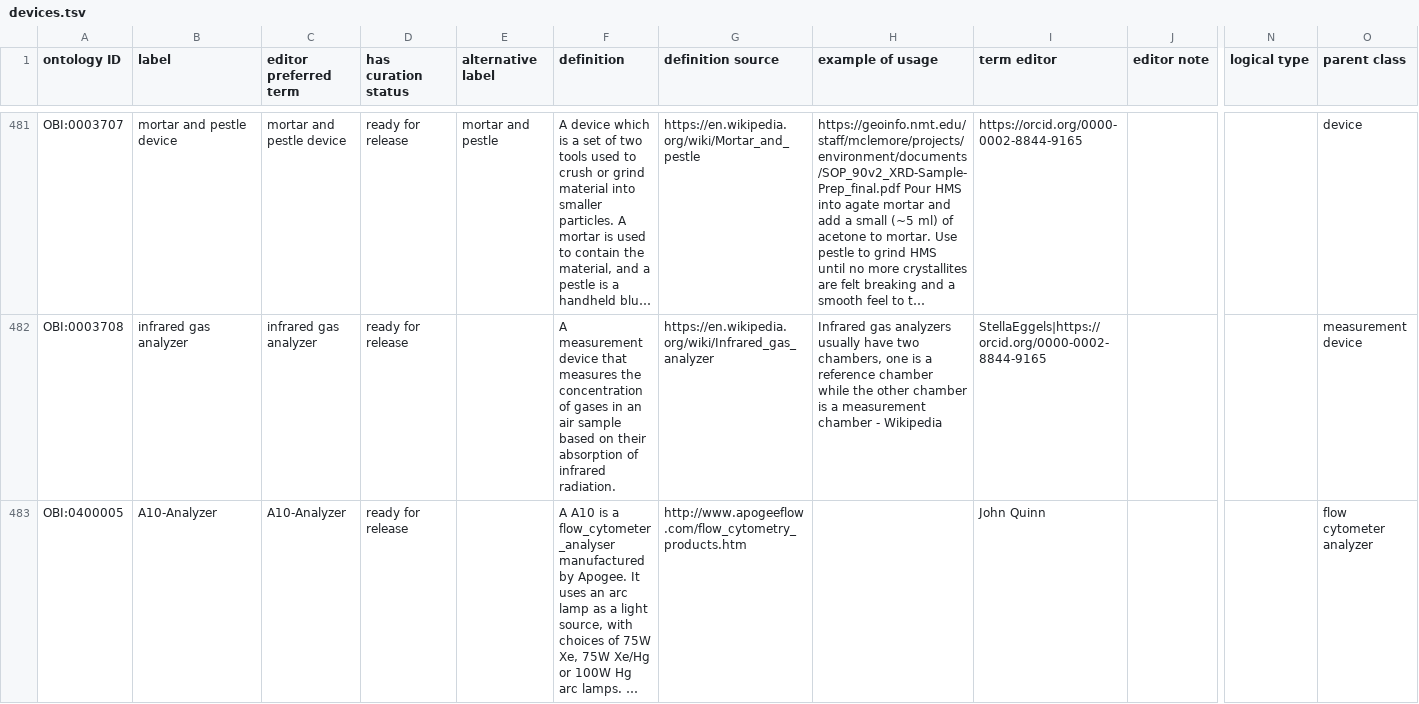
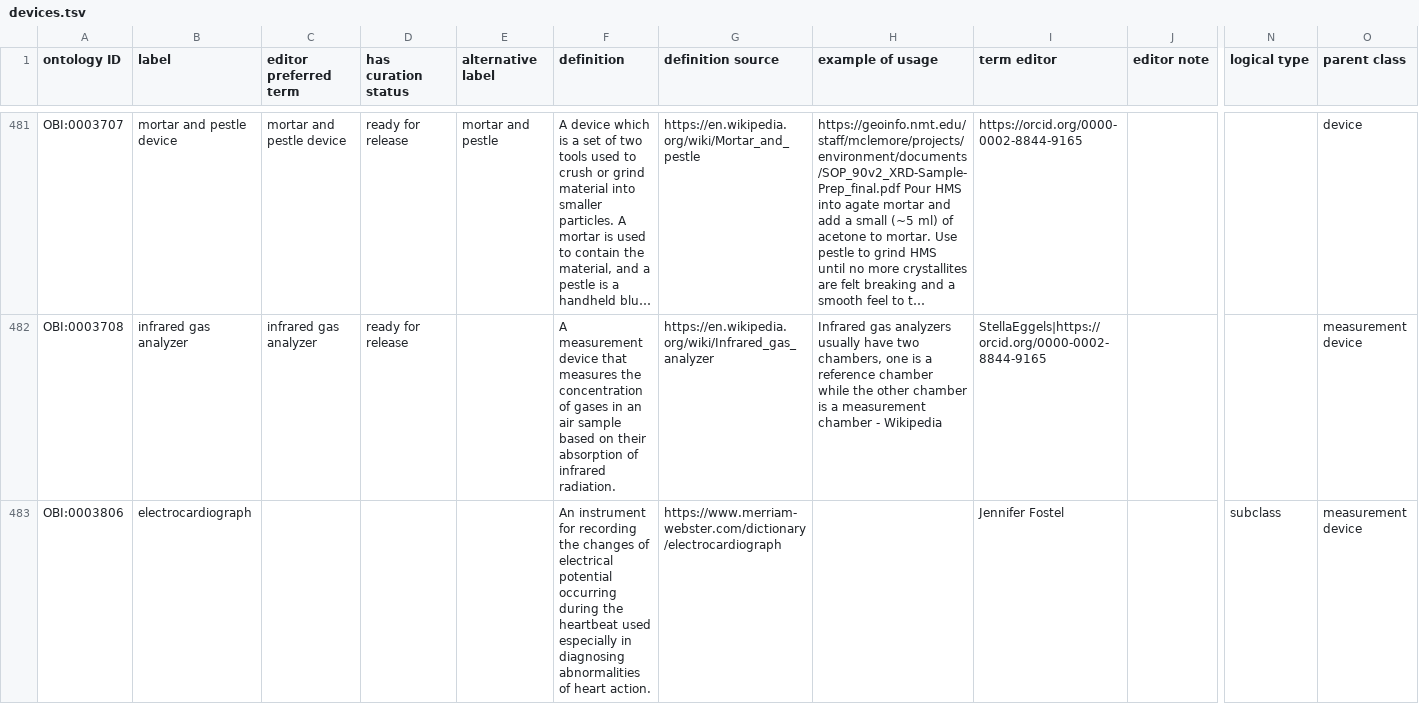
Before and after one commit to obi-ontology/obi, a TSV file: src/ontology/templates/devices.tsv, drawn as a sheet; only a part is shown, gaps mark what is left out; the shorter side is filled out with more unchanged rows; long unchanged cells end in …; rows hold the shown columns only; the diff covers the shown part only; the diff names each change by its address in the sheet, - before the commit and + after, or states it on an @@ line.

Commit message:
Add four new devices for CEBS

```diff
--- a/src/ontology/templates/devices.tsv
+++ b/src/ontology/templates/devices.tsv
+row 483: OBI:0003806 | electrocardiograph |  |  |  | An instrument for recording the changes of electrical potential occurring during the heartbeat used especially in diagnosing abnormalities of heart action. | https://www.merriam-webster.com/dictionary/electrocardiograph |  | Jennifer Fostel |  | subclass | measurement device
```
Also changed, not shown: 3 added rows elsewhere in this file, 1 other file.
